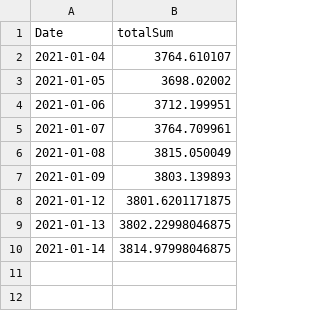
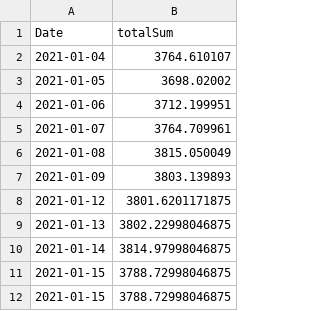
Before and after one commit to faheemcodes/totyapp, a CSV file: assets/sp500.csv, drawn as a sheet.

```diff
--- a/assets/sp500.csv
+++ b/assets/sp500.csv
@@ -10 +10,3 @@ Date,totalSum
 2021-01-14,3814.97998046875
+2021-01-15,3788.72998046875
+2021-01-15,3788.72998046875
```
Also changed, not shown: assets/IndividualPortfolio.csv, assets/TotalPortfolio.csv, 4 other files.
